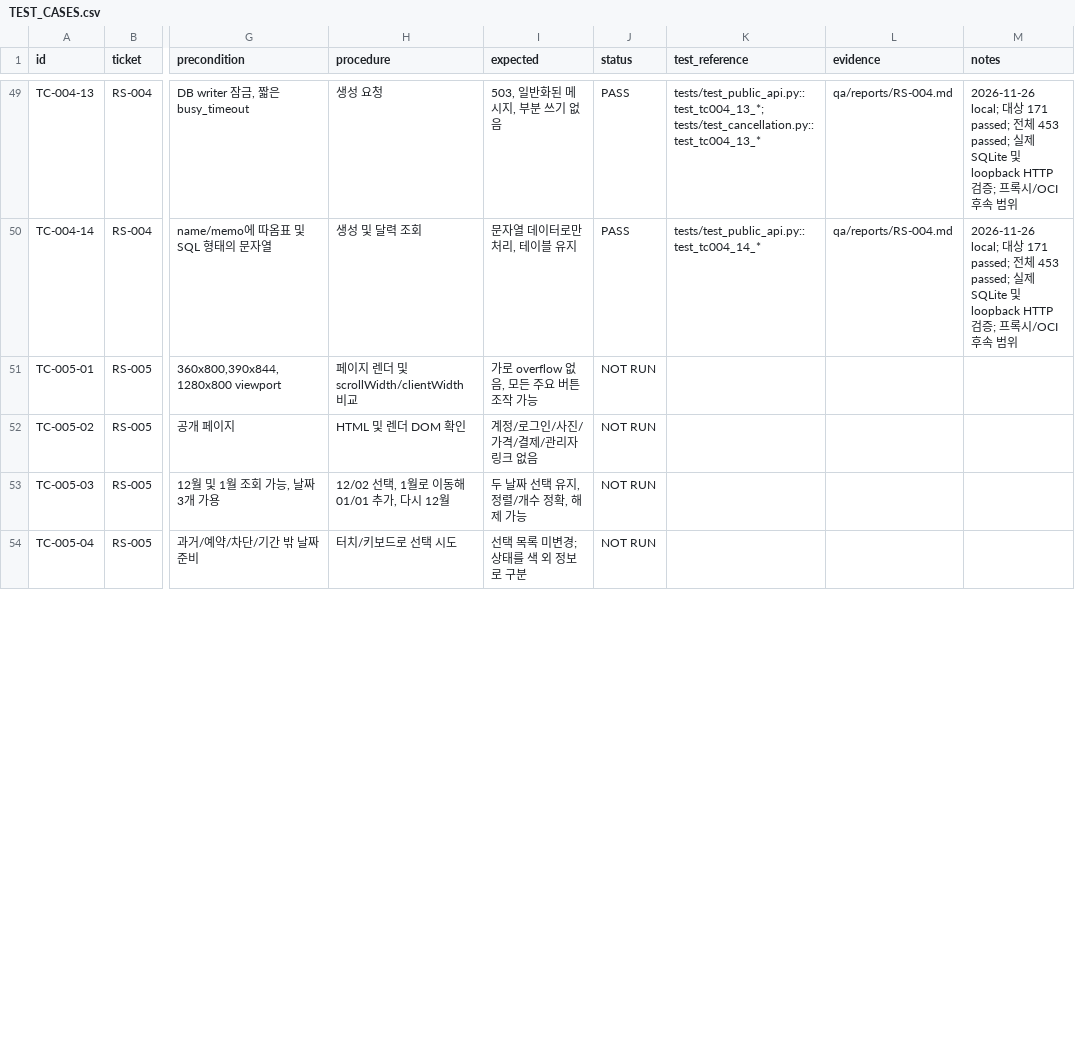
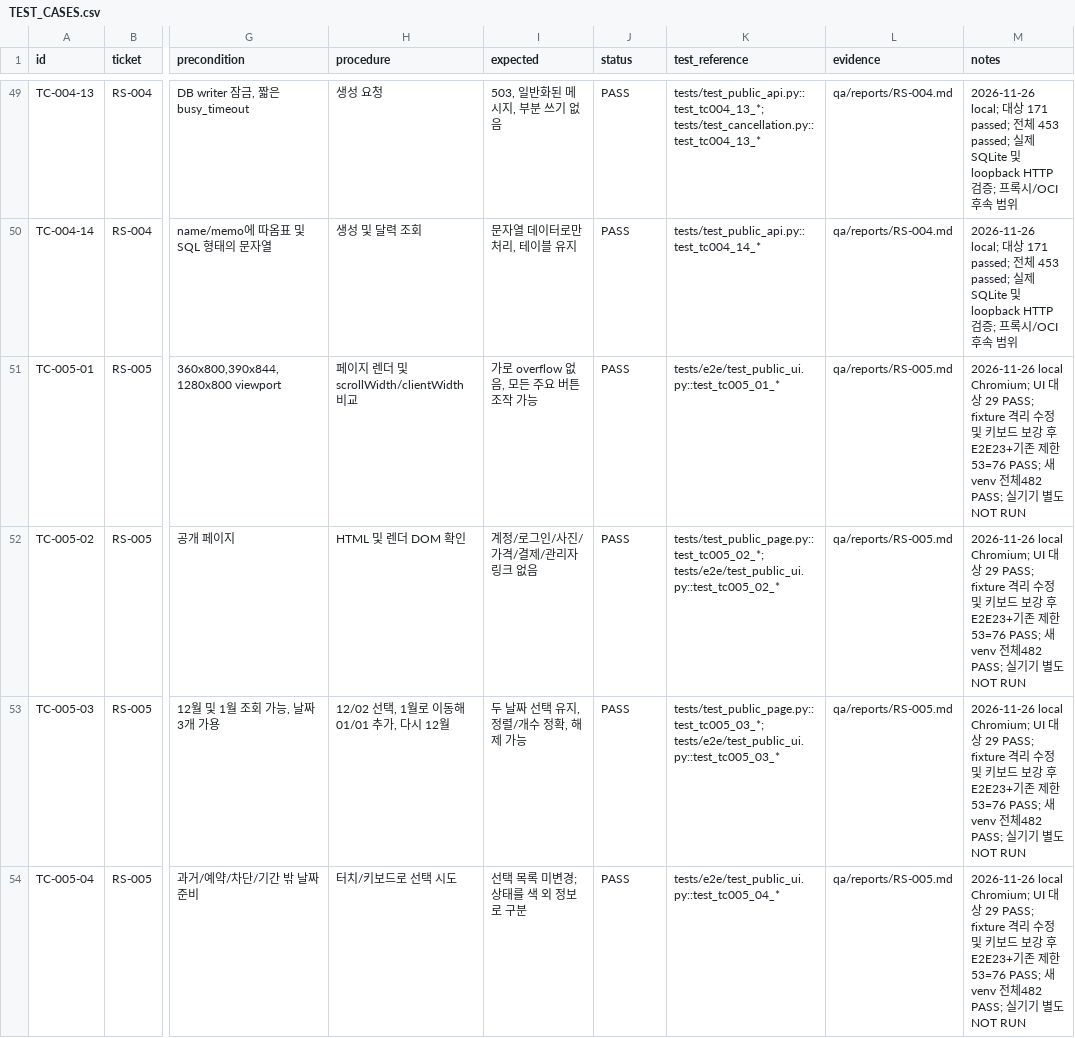
Before and after one commit to ongre01/RoomShare, a CSV file: qa/TEST_CASES.csv, drawn as a sheet; only a part is shown, gaps mark what is left out; the diff covers the shown part only; the diff names each change by its address in the sheet, - before the commit and + after, or states it on an @@ line.

```diff
--- a/qa/TEST_CASES.csv
+++ b/qa/TEST_CASES.csv
-J51:J54 (status): NOT RUN
+J51:J54 (status): PASS
-K51 (test_reference): (empty)
+K51 (test_reference): tests/e2e/test_public_ui.py::test_tc005_01_*
-L51:L54 (evidence): (empty)
+L51:L54 (evidence): qa/reports/RS-005.md
-M51:M54 (notes): (empty)
+M51:M54 (notes): 2026-11-26 local Chromium; UI 대상 29 PASS; fixture 격리 수정 및 키보드 보강 후 E2E23+기존 제한53=76 PASS; 새 venv 전체482 PASS; 실기기 별도 NOT RUN
-K52 (test_reference): (empty)
+K52 (test_reference): tests/test_public_page.py::test_tc005_02_*; tests/e2e/test_public_ui.py::test_tc005_02_*
-K53 (test_reference): (empty)
+K53 (test_reference): tests/test_public_page.py::test_tc005_03_*; tests/e2e/test_public_ui.py::test_tc005_03_*
-K54 (test_reference): (empty)
+K54 (test_reference): tests/e2e/test_public_ui.py::test_tc005_04_*
```
Also changed, not shown: 35 edited cells elsewhere in this file, tickets/backlog.csv, 24 other files.
